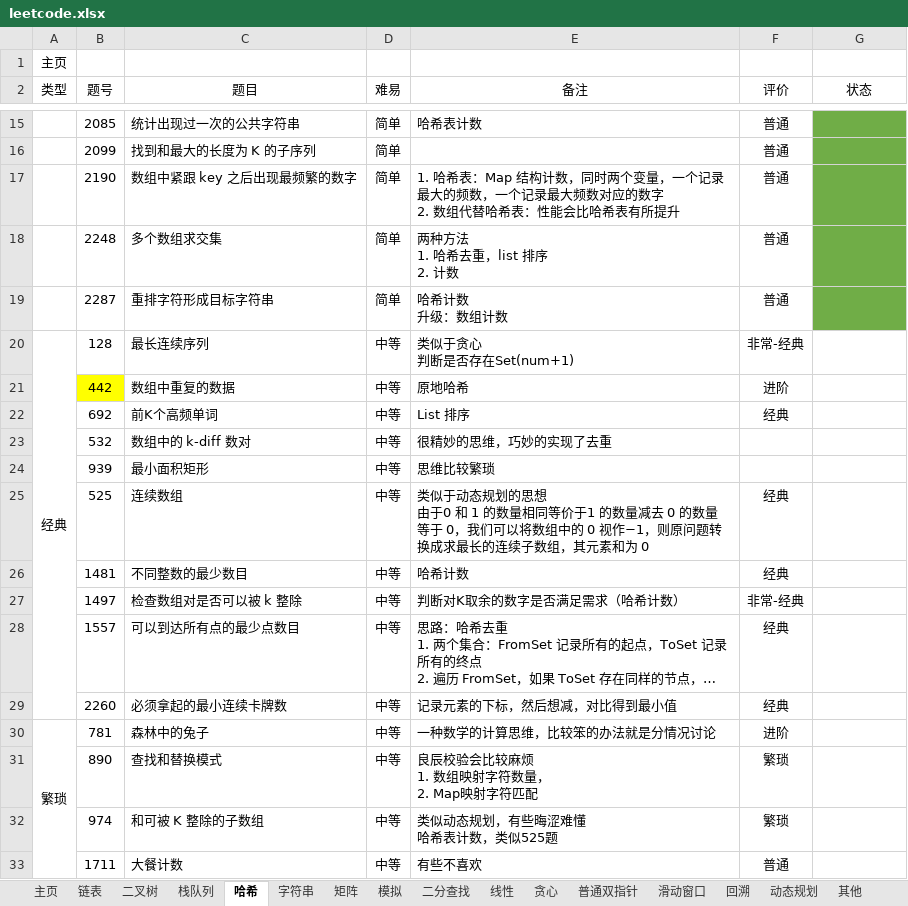
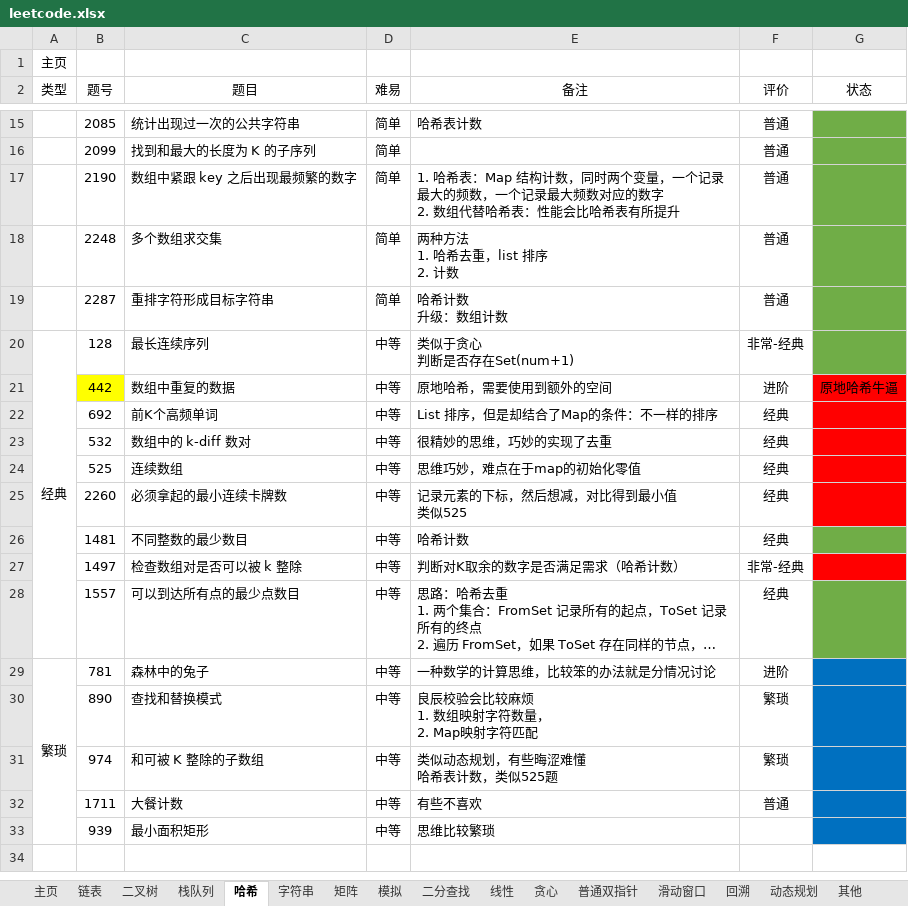
Before and after one commit to krest32/leetcode-record, an Excel workbook: leetcode/1. statistics/leetcode.xlsx, sheet 哈希, drawn as a sheet; only a part is shown, gaps mark what is left out; long unchanged cells end in …; values as stored, in another font and other column widths than the file's, no borders; removed rows and columns are numbered as before the commit, all else as after; ↵ is a line break in a cell; the diff names each change by its address in the sheet, - before the commit and + after, or states it on an @@ line.

```diff
--- a/leetcode/1. statistics/leetcode.xlsx (sheet 哈希)
+++ b/leetcode/1. statistics/leetcode.xlsx (sheet 哈希)
-G20 fill: none
+G20 fill: #70AD47
-E21 (备注): 原地哈希
+E21 (备注): 原地哈希，需要使用到额外的空间
-G21 (状态): (empty)
+G21 (状态): 原地哈希牛逼
-G21:G23 fill: none
+G21:G23 fill: #FF0000
-E22 (备注): List 排序
+E22 (备注): List 排序，但是却结合了Map的条件：不一样的排序
-F23 (评价): (empty)
+F23 (评价): 经典
-E24 (备注): 类似于动态规划的思想 ↵ 由于0 和 1 的数量相同等价于1 的数量减去 0 的数量等于 0，我们可以将数组中的 0 视作−1，则原问题转换成求最长的连续子数组，其元素和为 0
+E24 (备注): 思维巧妙，难点在于map的初始化零值
-G24 fill: none
+G24 fill: #FF0000
+row 25:  | 2260 | 必须拿起的最小连续卡牌数 | 中等 | 记录元素的下标，然后想减，对比得到最小值 ↵ 类似525 | 经典
-G26 fill: none
+G26 fill: #70AD47
-G27 fill: none
+G27 fill: #FF0000
-G28 fill: none
+G28 fill: #70AD47
-row 29:  | 2260 | 必须拿起的最小连续卡牌数 | 中等 | 记录元素的下标，然后想减，对比得到最小值 | 经典
-G29:G32 fill: none
+G29:G32 fill: #0070C0
@@ row 24 moved to row 33: 939 @@
```
Also changed, not shown: 7 other files.
